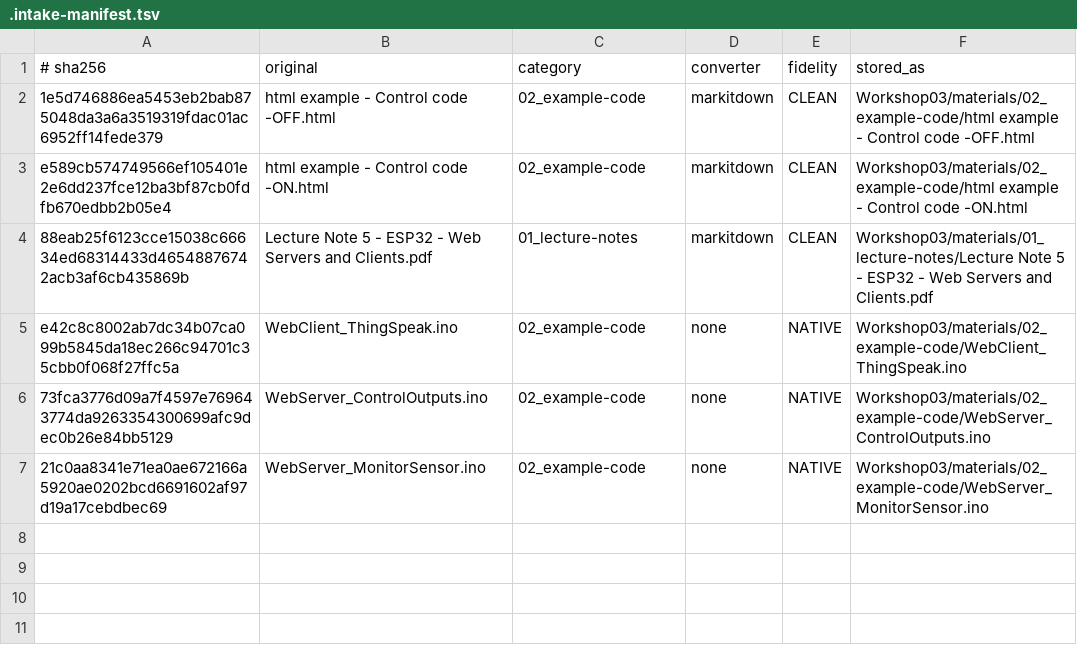
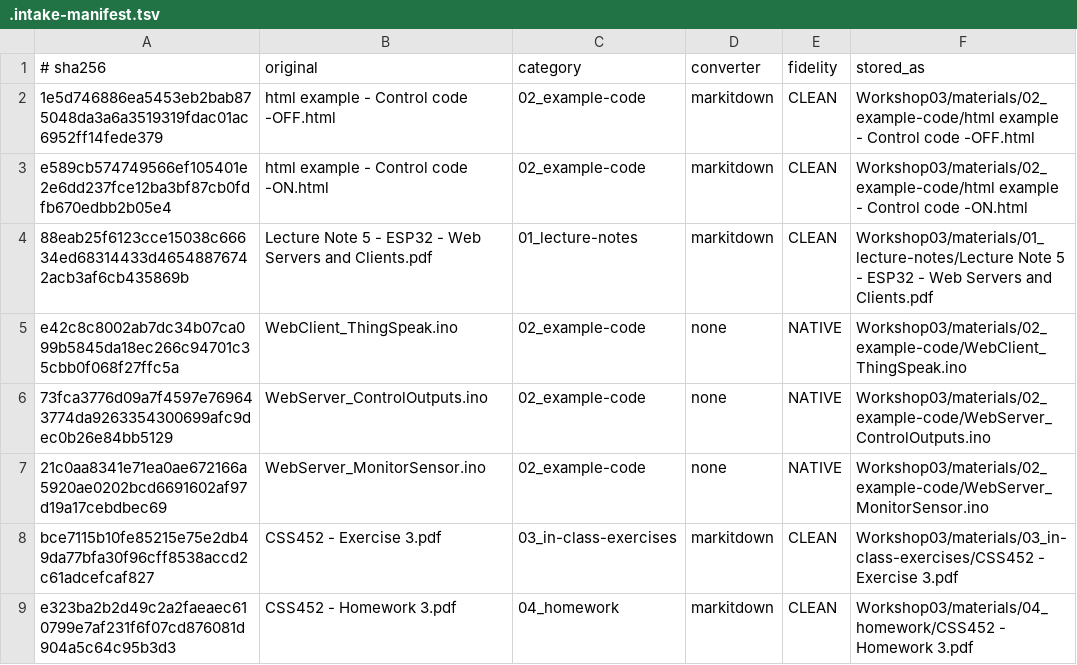
Before and after one commit to SupaOhm/IoT-CSS452, a TSV file: Workshop03/materials/.intake-manifest.tsv, drawn as a sheet; the diff names each change by its address in the sheet, - before the commit and + after, or states it on an @@ line.

```diff
--- a/Workshop03/materials/.intake-manifest.tsv
+++ b/Workshop03/materials/.intake-manifest.tsv
+row 8: bce7115b10fe85215e75e2db49da77bfa30f96cff8538accd2c61adcefcaf827 | CSS452 - Exercise 3.pdf | 03_in-class-exercises | markitdown | CLEAN | Workshop03/materials/03_in-class-exercises/CSS452 - Exercise 3.pdf
+row 9: e323ba2b2d49c2a2faeaec610799e7af231f6f07cd876081d904a5c64c95b3d3 | CSS452 - Homework 3.pdf | 04_homework | markitdown | CLEAN | Workshop03/materials/04_homework/CSS452 - Homework 3.pdf
```
Also changed, not shown: 5 other files.
